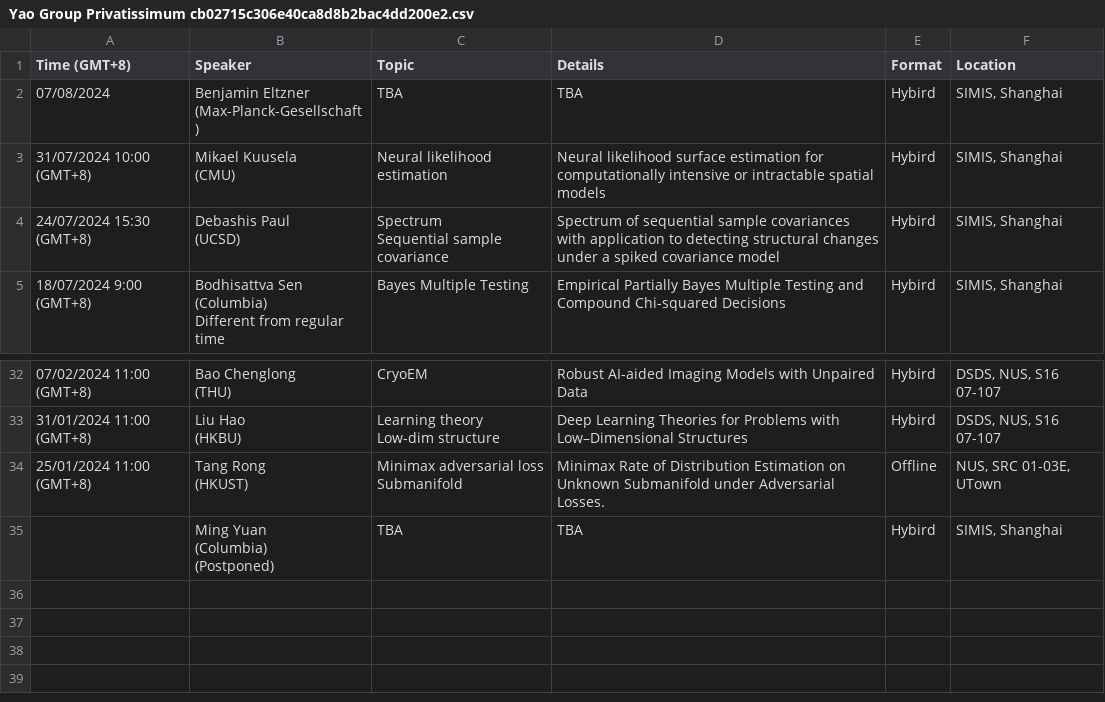
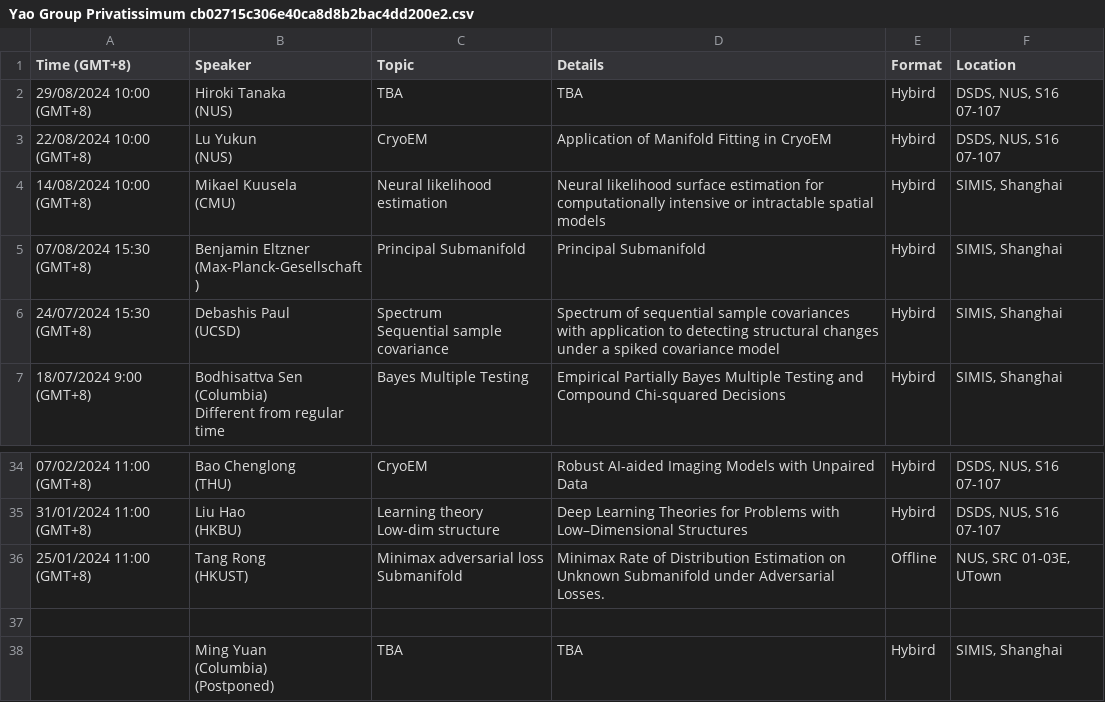
Before and after one commit to zhigang-yao/group-projects, a CSV file: docs/pri/Yao Group Privatissimum cb02715c306e40ca8d8b2bac4dd200e2.csv, drawn as a sheet; only a part is shown, gaps mark what is left out.

```diff
--- a/docs/pri/Yao Group Privatissimum cb02715c306e40ca8d8b2bac4dd200e2.csv
+++ b/docs/pri/Yao Group Privatissimum cb02715c306e40ca8d8b2bac4dd200e2.csv
@@ -1,6 +1,10 @@
 Time (GMT+8),Speaker,Topic,Details,Format,Location
-07/08/2024,"Benjamin Eltzner
-(Max-Planck-Gesellschaft)",TBA,TBA,Hybird,"SIMIS, Shanghai"
-31/07/2024 10:00 (GMT+8),"Mikael Kuusela
-(CMU)",Neural likelihood estimation,Neural likelihood surface estimation for computationally intensive or intractable spatial models,Hybird,"SIMIS, Shanghai"
+29/08/2024 10:00 (GMT+8),"Hiroki Tanaka
+(NUS)",TBA,TBA,Hybird,"DSDS, NUS, S16 07-107"
+22/08/2024 10:00 (GMT+8),"Lu Yukun
+(NUS)",CryoEM,Application of Manifold Fitting in CryoEM,Hybird,"DSDS, NUS, S16 07-107"
+14/08/2024 10:00 (GMT+8),"Mikael Kuusela
+(CMU)",Neural likelihood estimation,Neural likelihood surface estimation for computationally intensive or intractable spatial models,Hybird,"SIMIS, Shanghai"
+07/08/2024 15:30 (GMT+8),"Benjamin Eltzner
+(Max-Planck-Gesellschaft)",Principal Submanifold,Principal Submanifold,Hybird,"SIMIS, Shanghai"
 24/07/2024 15:30 (GMT+8),"Debashis Paul
@@ -78,2 +82,3 @@ Low-dim structure",Deep Learning Theories for Problems with Low–Dimensional
 Submanifold",Minimax Rate of Distribution Estimation on Unknown Submanifold under Adversarial Losses.,Offline,"NUS, SRC 01-03E, UTown"
+,,,,,
 ,"Ming Yuan
```
Also changed, not shown: 5 other files.
